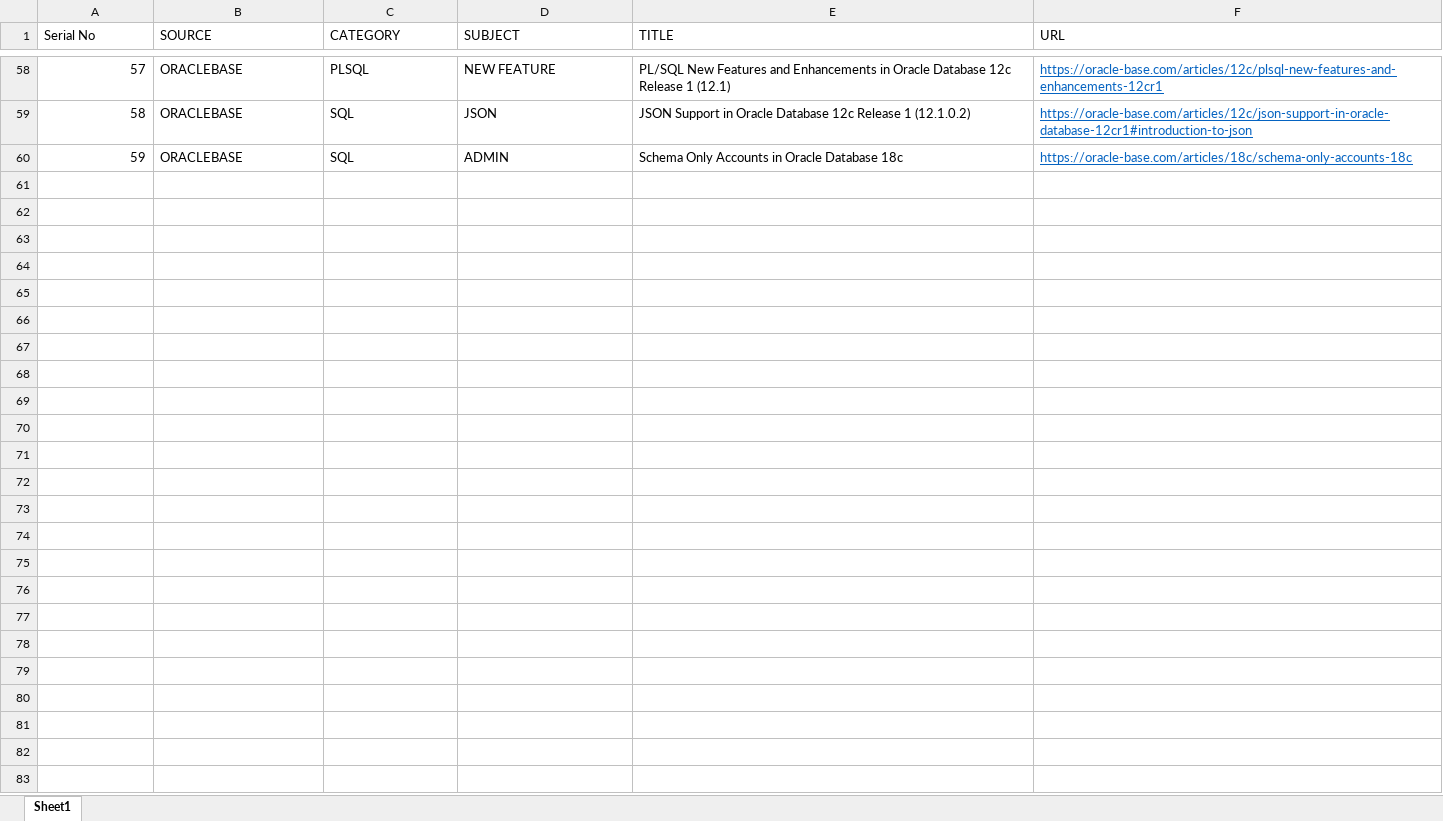
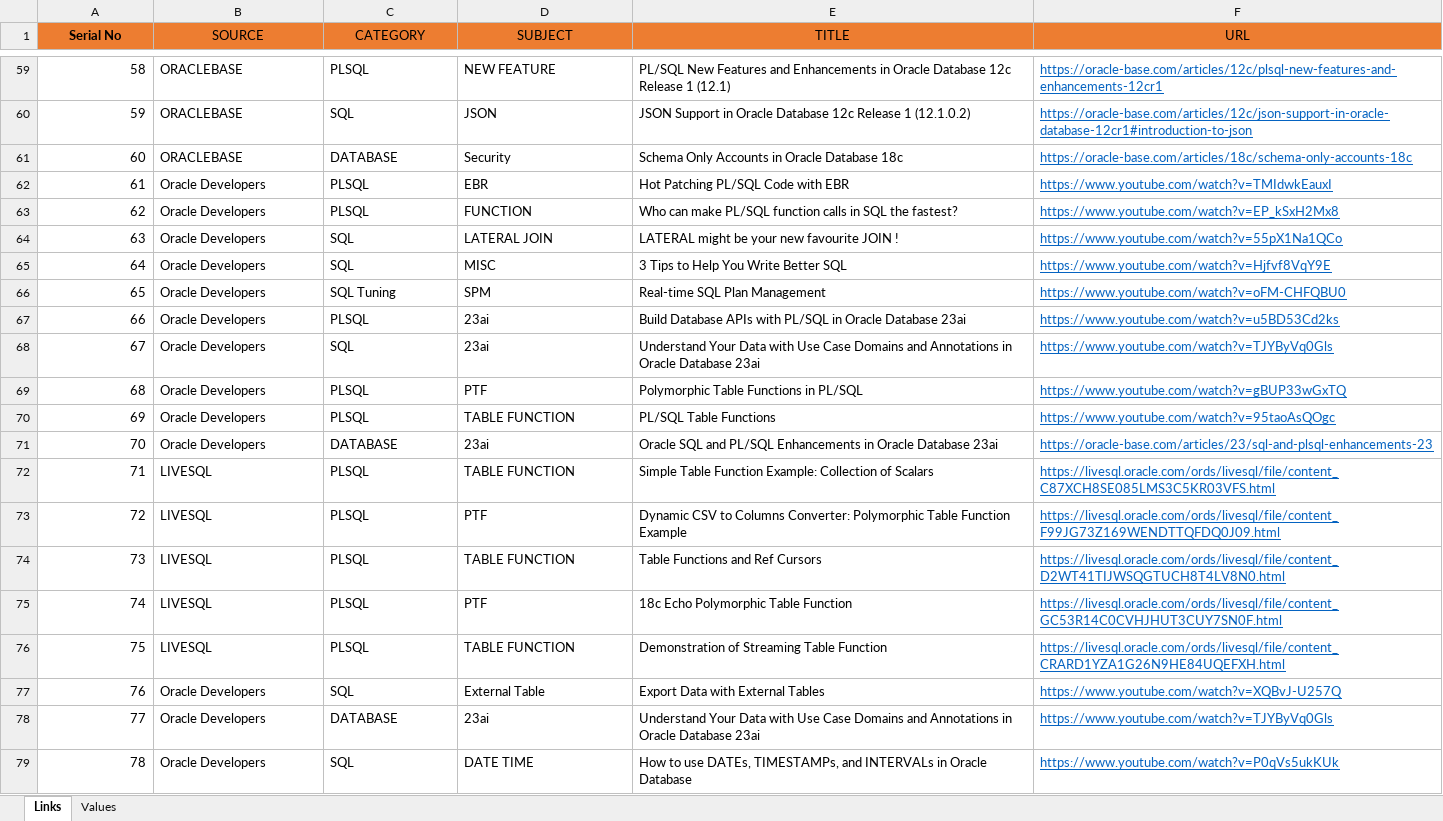
Before and after one commit to sabya1977/oracle, an Excel workbook: Oracle_Knowledge_Links.xlsx, sheet Links, drawn as a sheet; only a part is shown, gaps mark what is left out; values as stored, in another font and other column widths than the file's, no borders; table styles not drawn; addresses are those after the commit; the diff covers the shown part only; the diff names each change by its address in the sheet, - before the commit and + after, or states it on an @@ line.

```diff
--- a/Oracle_Knowledge_Links.xlsx (sheet Links)
+++ b/Oracle_Knowledge_Links.xlsx (sheet Links)
-sheet tab: Sheet1
+sheet tab: Links
+sheet tab: Values
@@ A1:F1 fill: none → #ED7D31, alignment: left → center @@
-A1 bold: off
+A1 bold: on
@@ column A (Serial No) renumbered between rows 7 and 61 @@
-C61 (CATEGORY): SQL
+C61 (CATEGORY): DATABASE
-D61 (SUBJECT): ADMIN
+D61 (SUBJECT): Security
+row 62: 61 | Oracle Developers | PLSQL | EBR | Hot Patching PL/SQL Code with EBR | https://www.youtube.com/watch?v=TMIdwkEauxI
+row 63: 62 | Oracle Developers | PLSQL | FUNCTION | Who can make PL/SQL function calls in SQL the fastest? | https://www.youtube.com/watch?v=EP_kSxH2Mx8
+row 64: 63 | Oracle Developers | SQL | LATERAL JOIN | LATERAL might be your new favourite JOIN ! | https://www.youtube.com/watch?v=55pX1Na1QCo
+row 65: 64 | Oracle Developers | SQL | MISC | 3 Tips to Help You Write Better SQL | https://www.youtube.com/watch?v=Hjfvf8VqY9E
+row 66: 65 | Oracle Developers | SQL Tuning | SPM | Real-time SQL Plan Management | https://www.youtube.com/watch?v=oFM-CHFQBU0
+row 67: 66 | Oracle Developers | PLSQL | 23ai | Build Database APIs with PL/SQL in Oracle Database 23ai | https://www.youtube.com/watch?v=u5BD53Cd2ks
+row 68: 67 | Oracle Developers | SQL | 23ai | Understand Your Data with Use Case Domains and Annotations in Oracle Database 23ai | https://www.youtube.com/watch?v=TJYByVq0Gls
+row 69: 68 | Oracle Developers | PLSQL | PTF | Polymorphic Table Functions in PL/SQL | https://www.youtube.com/watch?v=gBUP33wGxTQ
+row 70: 69 | Oracle Developers | PLSQL | TABLE FUNCTION | PL/SQL Table Functions | https://www.youtube.com/watch?v=95taoAsQOgc
+row 71: 70 | Oracle Developers | DATABASE | 23ai | Oracle SQL and PL/SQL Enhancements in Oracle Database 23ai | https://oracle-base.com/articles/23/sql-and-plsql-enhancements-23
+row 72: 71 | LIVESQL | PLSQL | TABLE FUNCTION | Simple Table Function Example: Collection of Scalars | https://livesql.oracle.com/ords/livesql/file/content_C87XCH8SE085LMS3C5KR03VFS.html
+row 73: 72 | LIVESQL | PLSQL | PTF | Dynamic CSV to Columns Converter: Polymorphic Table Function Example | https://livesql.oracle.com/ords/livesql/file/content_F99JG73Z169WENDTTQFDQ0J09.html
+row 74: 73 | LIVESQL | PLSQL | TABLE FUNCTION | Table Functions and Ref Cursors | https://livesql.oracle.com/ords/livesql/file/content_D2WT41TIJWSQGTUCH8T4LV8N0.html
+row 75: 74 | LIVESQL | PLSQL | PTF | 18c Echo Polymorphic Table Function | https://livesql.oracle.com/ords/livesql/file/content_GC53R14C0CVHJHUT3CUY7SN0F.html
+row 76: 75 | LIVESQL | PLSQL | TABLE FUNCTION | Demonstration of Streaming Table Function | https://livesql.oracle.com/ords/livesql/file/content_CRARD1YZA1G26N9HE84UQEFXH.html
+row 77: 76 | Oracle Developers | SQL | External Table | Export Data with External Tables | https://www.youtube.com/watch?v=XQBvJ-U257Q
+row 78: 77 | Oracle Developers | DATABASE | 23ai | Understand Your Data with Use Case Domains and Annotations in Oracle Database 23ai | https://www.youtube.com/watch?v=TJYByVq0Gls
+row 79: 78 | Oracle Developers | SQL | DATE TIME | How to use DATEs, TIMESTAMPs, and INTERVALs in Oracle Database | https://www.youtube.com/watch?v=P0qVs5ukKUk
```
Also changed, not shown: 30 added rows, 1 removed row and 6 edited cells elsewhere in this sheet, 7 other files.
